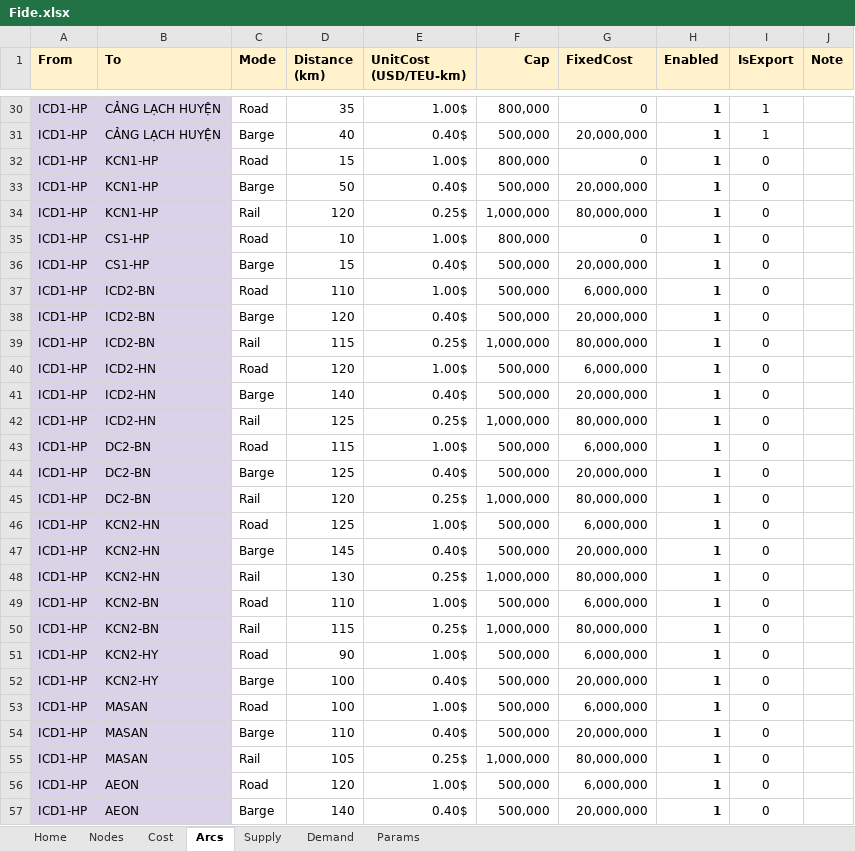
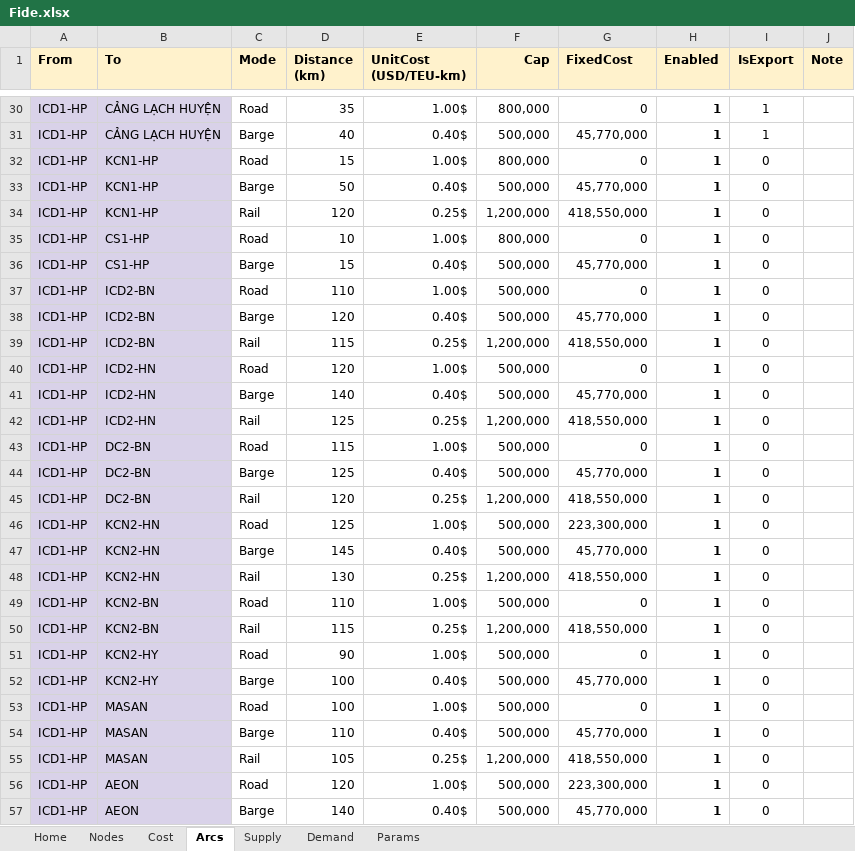
Before and after one commit to akalionlytop1509-gh/Logistics_Mip, an Excel workbook: data/Fide.xlsx, sheet Arcs, drawn as a sheet; only a part is shown, gaps mark what is left out; values as stored, in another font and other column widths than the file's, no borders; the diff covers the shown part only; the diff names each change by its address in the sheet, - before the commit and + after, or states it on an @@ line.

```diff
--- a/data/Fide.xlsx (sheet Arcs)
+++ b/data/Fide.xlsx (sheet Arcs)
-G31 (FixedCost): 20,000,000
+G31 (FixedCost): 45,770,000
-G33 (FixedCost): 20,000,000
+G33 (FixedCost): 45,770,000
-F34 (Cap): 1,000,000
+F34 (Cap): 1,200,000
-G34 (FixedCost): 80,000,000
+G34 (FixedCost): 418,550,000
-G36 (FixedCost): 20,000,000
+G36 (FixedCost): 45,770,000
-G37 (FixedCost): 6,000,000
+G37 (FixedCost): 0
-G38 (FixedCost): 20,000,000
+G38 (FixedCost): 45,770,000
-F39 (Cap): 1,000,000
+F39 (Cap): 1,200,000
-G39 (FixedCost): 80,000,000
+G39 (FixedCost): 418,550,000
-G40 (FixedCost): 6,000,000
+G40 (FixedCost): 0
-G41 (FixedCost): 20,000,000
+G41 (FixedCost): 45,770,000
-F42 (Cap): 1,000,000
+F42 (Cap): 1,200,000
-G42 (FixedCost): 80,000,000
+G42 (FixedCost): 418,550,000
-G43 (FixedCost): 6,000,000
+G43 (FixedCost): 0
-G44 (FixedCost): 20,000,000
+G44 (FixedCost): 45,770,000
-F45 (Cap): 1,000,000
+F45 (Cap): 1,200,000
-G45 (FixedCost): 80,000,000
+G45 (FixedCost): 418,550,000
-G46 (FixedCost): 6,000,000
+G46 (FixedCost): 223,300,000
-G47 (FixedCost): 20,000,000
+G47 (FixedCost): 45,770,000
-F48 (Cap): 1,000,000
+F48 (Cap): 1,200,000
-G48 (FixedCost): 80,000,000
+G48 (FixedCost): 418,550,000
-G49 (FixedCost): 6,000,000
+G49 (FixedCost): 0
-F50 (Cap): 1,000,000
+F50 (Cap): 1,200,000
-G50 (FixedCost): 80,000,000
+G50 (FixedCost): 418,550,000
-G51 (FixedCost): 6,000,000
+G51 (FixedCost): 0
-G52 (FixedCost): 20,000,000
+G52 (FixedCost): 45,770,000
-G53 (FixedCost): 6,000,000
+G53 (FixedCost): 0
-G54 (FixedCost): 20,000,000
+G54 (FixedCost): 45,770,000
-F55 (Cap): 1,000,000
+F55 (Cap): 1,200,000
-G55 (FixedCost): 80,000,000
+G55 (FixedCost): 418,550,000
-G56 (FixedCost): 6,000,000
+G56 (FixedCost): 223,300,000
-G57 (FixedCost): 20,000,000
+G57 (FixedCost): 45,770,000
```
Also changed, not shown: 301 edited cells elsewhere in this sheet, sheet Cost, 7 other files.
